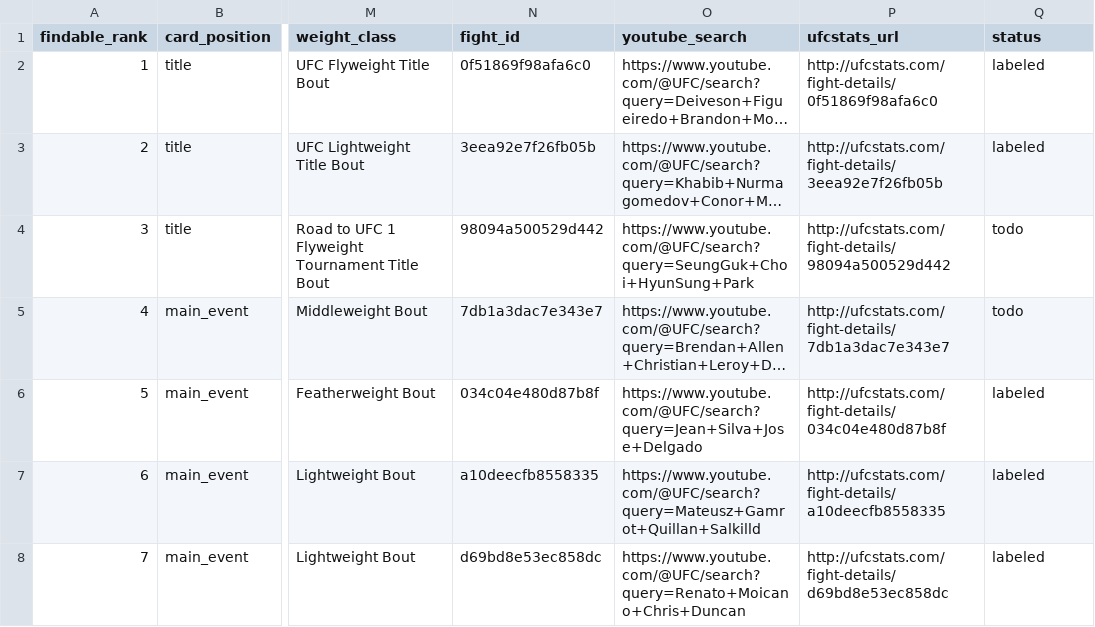
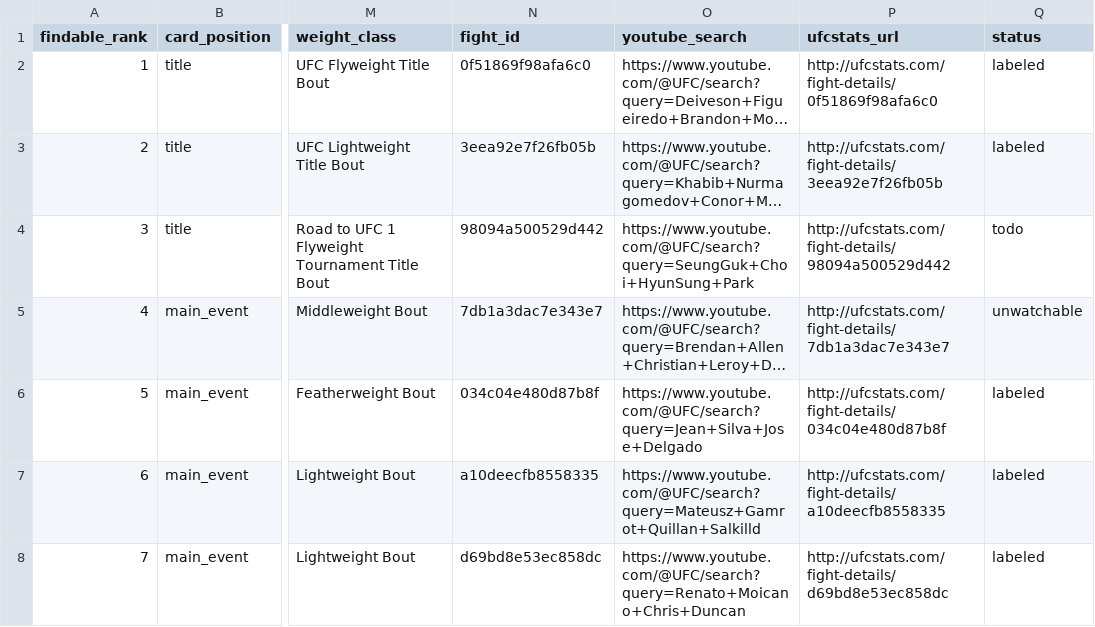
Before and after one commit to NathanielBierig/RNCV, a CSV file: phase3_labels/labeling_queue_findable.csv, drawn as a sheet; only a part is shown, gaps mark what is left out; long unchanged cells end in …; the diff names each change by its address in the sheet, - before the commit and + after, or states it on an @@ line.

```diff
--- a/phase3_labels/labeling_queue_findable.csv
+++ b/phase3_labels/labeling_queue_findable.csv
-Q5 (status): todo
+Q5 (status): unwatchable
```
Also changed, not shown: 1 other file.
